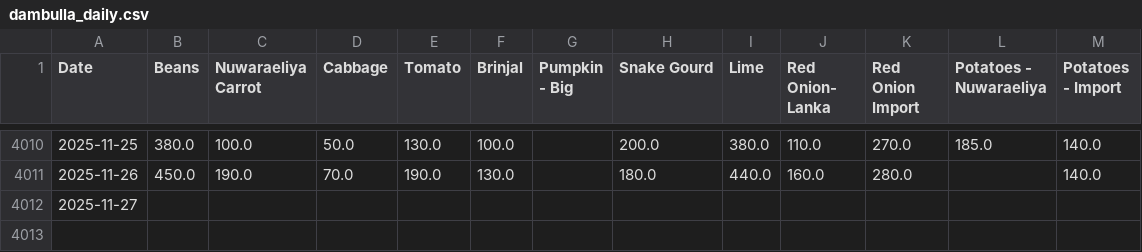
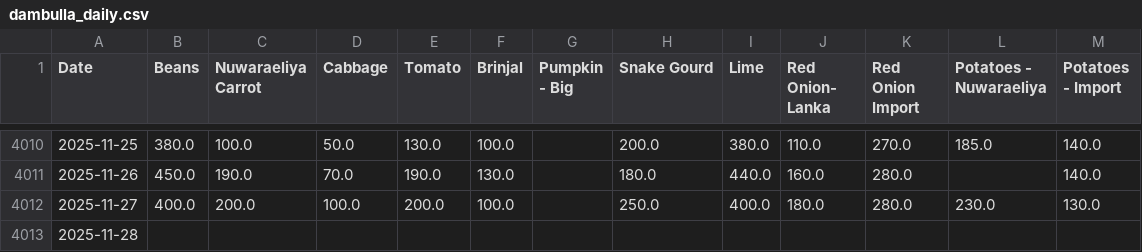
Before and after one commit to yohan2001colombo/Updater, a CSV file: dambulla_daily.csv, drawn as a sheet; only a part is shown, gaps mark what is left out.

Commit message:
Update daily data

```diff
--- a/dambulla_daily.csv
+++ b/dambulla_daily.csv
@@ -4011,2 +4011,3 @@ Date,Beans,Nuwaraeliya Carrot,Cabbage,Tomato,Brinjal,Pumpkin - Big,Snake Gourd,L
 2025-11-26,450.0,190.0,70.0,190.0,130.0,,180.0,440.0,160.0,280.0,,140.0
-2025-11-27,,,,,,,,,,,,
+2025-11-27,400.0,200.0,100.0,200.0,100.0,,250.0,400.0,180.0,280.0,230.0,130.0
+2025-11-28,,,,,,,,,,,,
```
Also changed, not shown: 1 other file.
